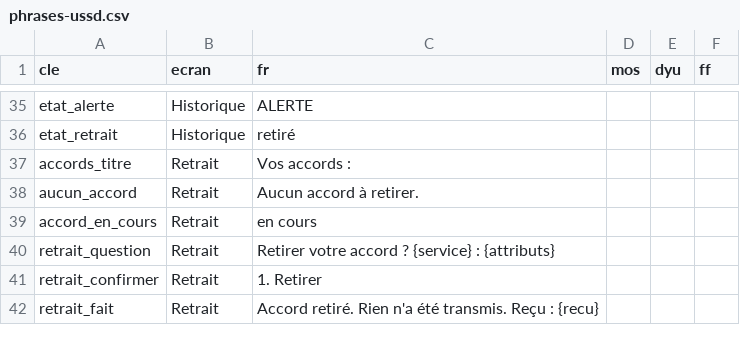
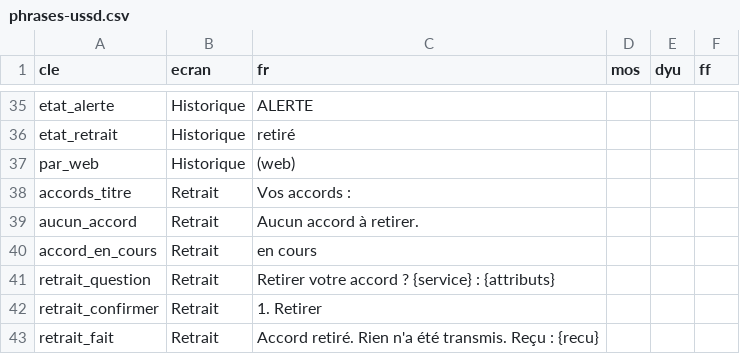
Before and after one commit to wangredelwende-spec/griot-dites-le-nous-une-fois, a CSV file: traduction-moore/phrases-ussd.csv, drawn as a sheet; only a part is shown, gaps mark what is left out.

Commit message:
feat: portail web usager (/portail, conteneur séparé) : connexion numéro + PIN (mêmes règles que l'USSD), demandes en attente avec aperçu + confirmer/refuser, qui a consulté (détail : finalité, base, canal, reçu), retrait d'un accord en deux temps ; uniquement l'API usager avec son propre secret (canal = web au journal) ; sans script ni ressource externe ; Caddy : portail arrêté = message clair, USSD intact ; USSD marque « (web) » ; tests (226 verts), e2e_portail 8/8, banc 23/23

```diff
--- a/traduction-moore/phrases-ussd.csv
+++ b/traduction-moore/phrases-ussd.csv
@@ -36,2 +36,3 @@ etat_alerte;Historique;ALERTE;;;
 etat_retrait;Historique;retiré;;;
+par_web;Historique;(web);;;
 accords_titre;Retrait;Vos accords :;;;
```
Also changed, not shown: 23 other files.
